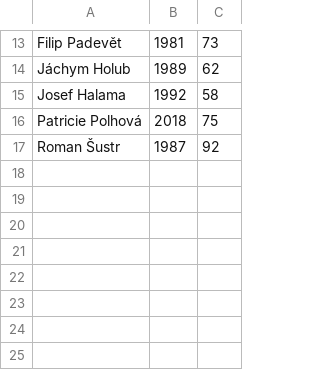
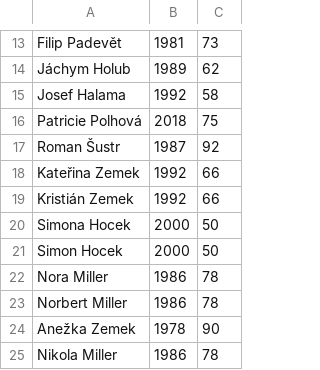
Before and after one commit to simak911/countlife, a CSV file: data/table.csv, drawn as a sheet; only a part is shown, gaps mark what is left out.

Commit message:
adding data

```diff
--- a/data/table.csv
+++ b/data/table.csv
@@ -17 +17,9 @@ Patricie Polhová;2018;75
 Roman Šustr;1987;92
+Kateřina Zemek;1992;66
+Kristián Zemek;1992;66
+Simona Hocek;2000;50
+Simon Hocek;2000;50
+Nora Miller;1986;78
+Norbert Miller;1986;78
+Anežka Zemek;1978;90
+Nikola Miller;1986;78
```
